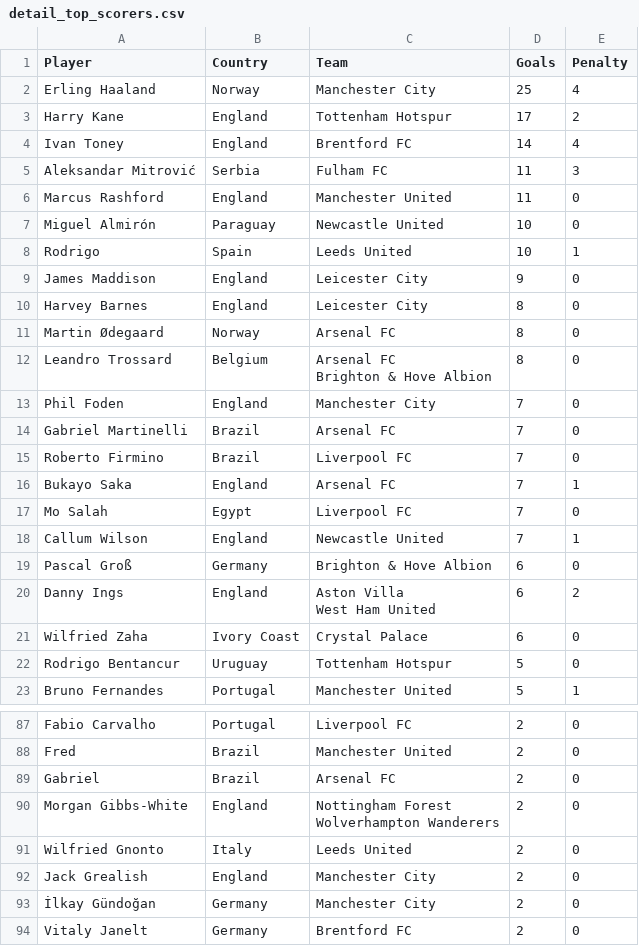
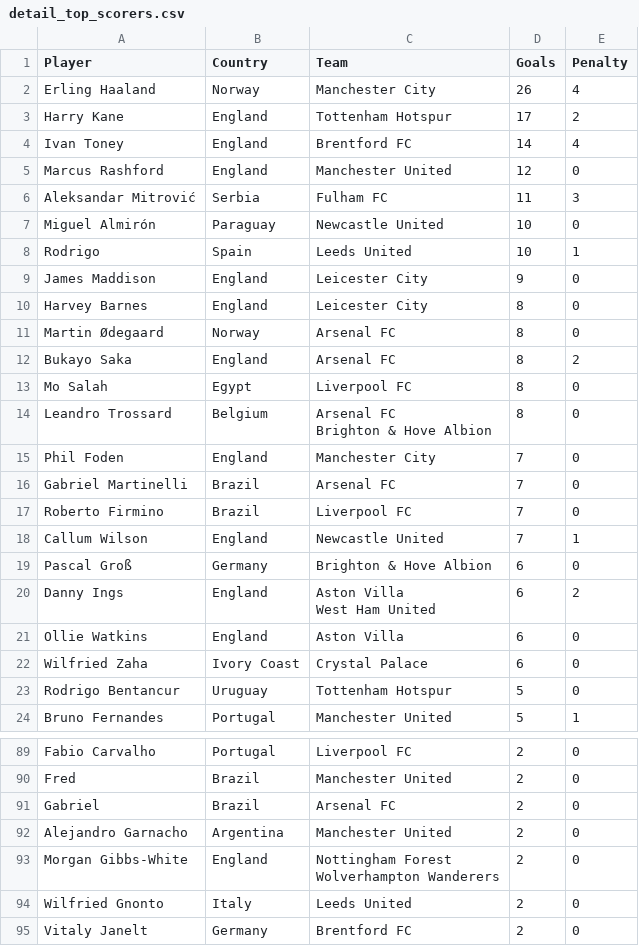
Before and after one commit to George-Michael-Dagogo/Premier_League_Stats, a CSV file: csv_dir/detail_top_scorers.csv, drawn as a sheet; only a part is shown, gaps mark what is left out; removed rows and columns are numbered as before the commit, all else as after; the diff covers the shown part only; the diff names each change by its address in the sheet, - before the commit and + after, or states it on an @@ line.

```diff
--- a/csv_dir/detail_top_scorers.csv
+++ b/csv_dir/detail_top_scorers.csv
-D2 (Goals): 25
+D2 (Goals): 26
+row 5: Marcus Rashford | England | Manchester United | 12 | 0
-row 6: Marcus Rashford | England | Manchester United | 11 | 0
+row 12: Bukayo Saka | England | Arsenal FC | 8 | 2
+row 13: Mo Salah | Egypt | Liverpool FC | 8 | 0
-row 16: Bukayo Saka | England | Arsenal FC | 7 | 1
-row 17: Mo Salah | Egypt | Liverpool FC | 7 | 0
+row 21: Ollie Watkins | England | Aston Villa | 6 | 0
+row 92: Alejandro Garnacho | Argentina | Manchester United | 2 | 0
-row 92: Jack Grealish | England | Manchester City | 2 | 0
-row 93: İlkay Gündoğan | Germany | Manchester City | 2 | 0
```
Also changed, not shown: 6 added rows and 5 removed rows elsewhere in this file, csv_dir/all_time_table.csv, csv_dir/assists.csv, 2 other files.
